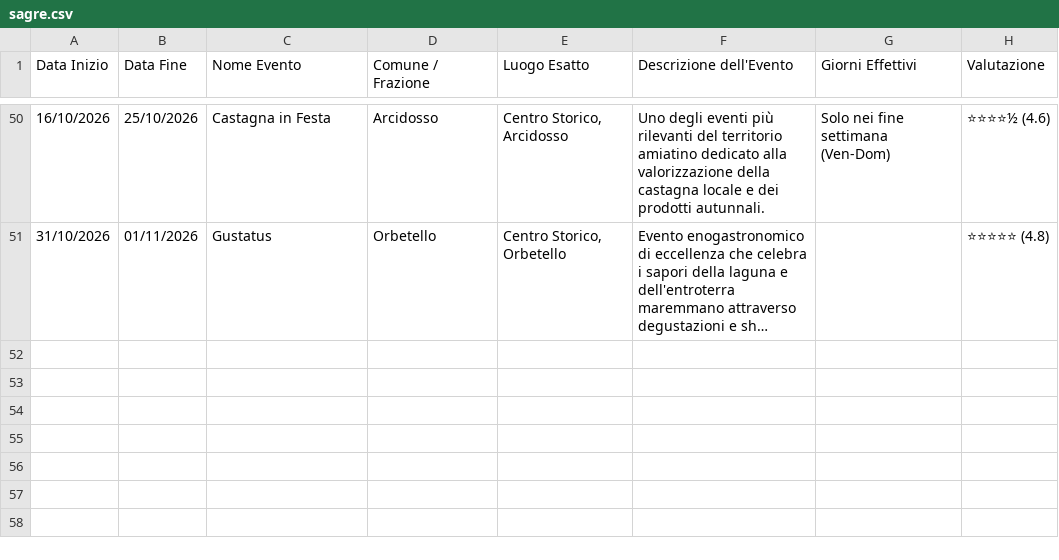
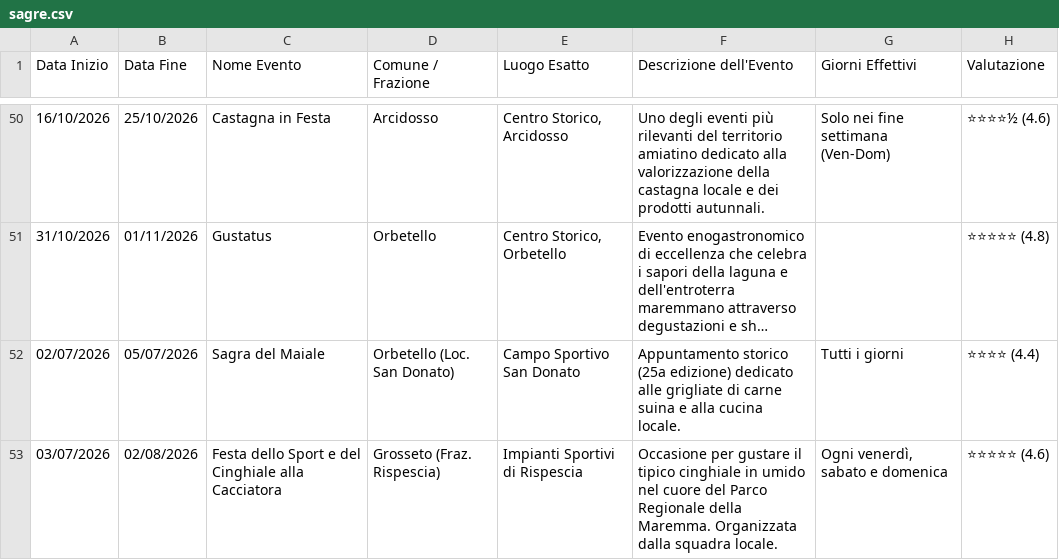
Before and after one commit to infomichelerosati/SagreGrosseto, a CSV file: sagre.csv, drawn as a sheet; only a part is shown, gaps mark what is left out; long unchanged cells end in …; the diff names each change by its address in the sheet, - before the commit and + after, or states it on an @@ line.

Commit message:
Aggiunti eventi extra trovati tramite ricerca web (San Donato e Rispescia)

```diff
--- a/sagre.csv
+++ b/sagre.csv
+row 52: 02/07/2026 | 05/07/2026 | Sagra del Maiale | Orbetello (Loc. San Donato) | Campo Sportivo San Donato | Appuntamento storico (25a edizione) dedicato alle grigliate di carne suina e alla cucina locale. | Tutti i giorni | ⭐⭐⭐⭐ (4.4)
+row 53: 03/07/2026 | 02/08/2026 | Festa dello Sport e del Cinghiale alla Cacciatora | Grosseto (Fraz. Rispescia) | Impianti Sportivi di Rispescia | Occasione per gustare il tipico cinghiale in umido nel cuore del Parco Regionale della Maremma. Organizzata dalla squadra locale. | Ogni venerdì, sabato e domenica | ⭐⭐⭐⭐⭐ (4.6)
```
Also changed, not shown: 1 other file.
